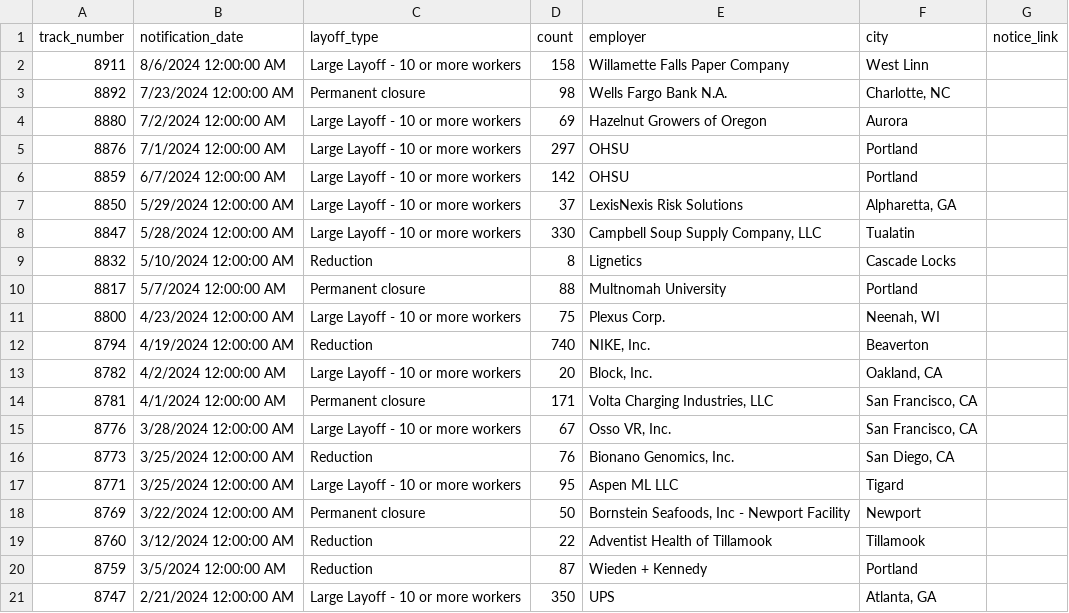
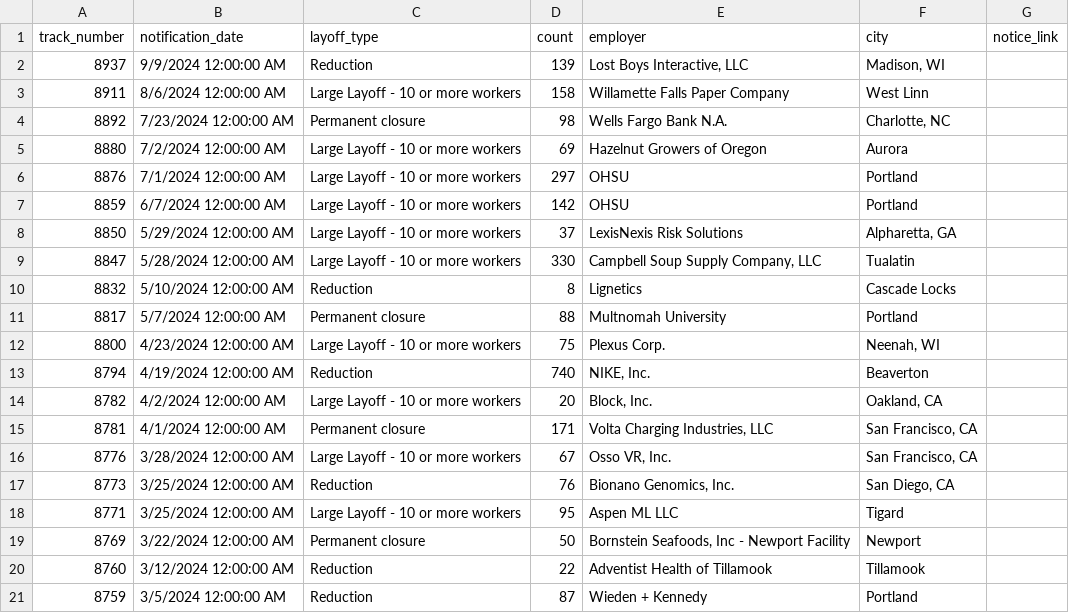
Before and after one commit to deleonkr/oregon-warn-list, a CSV file: or-warn-data.csv, drawn as a sheet.

```diff
--- a/or-warn-data.csv
+++ b/or-warn-data.csv
@@ -1,2 +1,3 @@
 track_number,notification_date,layoff_type,count,employer,city,notice_link
+8937,9/9/2024 12:00:00 AM,Reduction,139,"Lost Boys Interactive, LLC","Madison, WI",
 8911,8/6/2024 12:00:00 AM,Large Layoff - 10 or more workers,158,Willamette Falls Paper Company,West Linn,
@@ -20,2 +21 @@ track_number,notification_date,layoff_type,count,employer,city,notice_link
 8759,3/5/2024 12:00:00 AM,Reduction,87,Wieden + Kennedy,Portland,
-8747,2/21/2024 12:00:00 AM,Large Layoff - 10 or more workers,350,UPS,"Atlanta, GA",
```
